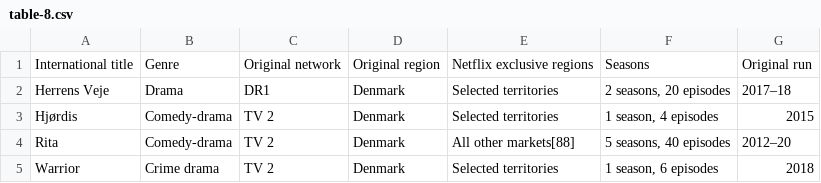
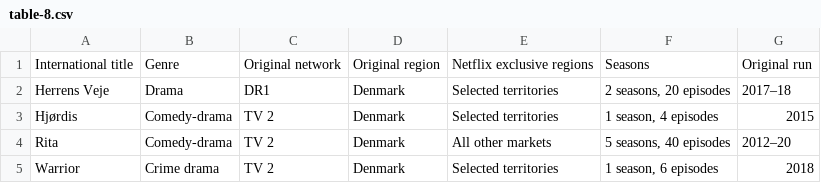
Before and after one commit to Fynn-Mehrens/original-content-eda, a CSV file: datasets/netflix/exclusives/table-8.csv, drawn as a sheet.

Commit message:
Update table-8.csv

```diff
--- a/datasets/netflix/exclusives/table-8.csv
+++ b/datasets/netflix/exclusives/table-8.csv
@@ -3,3 +3,3 @@ Herrens Veje,Drama,DR1,Denmark,Selected territories,"2 seasons, 20 episodes",201
 Hjørdis,Comedy-drama,TV 2,Denmark,Selected territories,"1 season, 4 episodes",2015
-Rita,Comedy-drama,TV 2,Denmark,All other markets[88],"5 seasons, 40 episodes",2012–20
+Rita,Comedy-drama,TV 2,Denmark,All other markets,"5 seasons, 40 episodes",2012–20
 Warrior,Crime drama,TV 2,Denmark,Selected territories,"1 season, 6 episodes",2018
```
